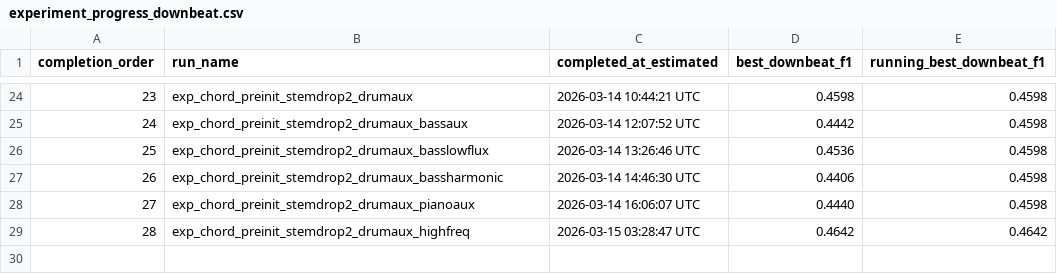
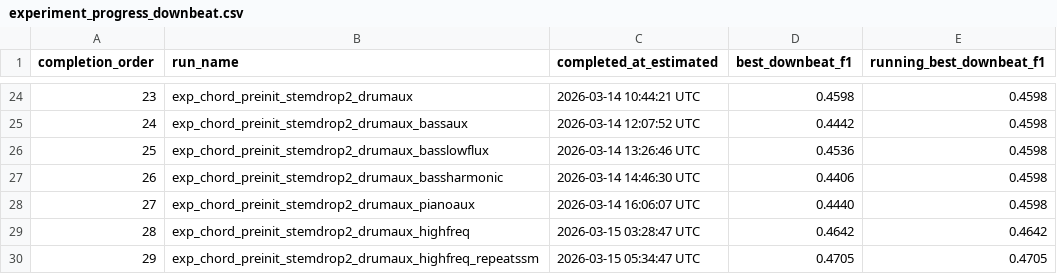
Before and after one commit to anime-song/BeatTracker, a CSV file: reports/experiment_progress_downbeat.csv, drawn as a sheet; only a part is shown, gaps mark what is left out.

```diff
--- a/reports/experiment_progress_downbeat.csv
+++ b/reports/experiment_progress_downbeat.csv
@@ -29 +29,2 @@ completion_order,run_name,completed_at_estimated,best_downbeat_f1,running_best_d
 28,exp_chord_preinit_stemdrop2_drumaux_highfreq,2026-03-15 03:28:47 UTC,0.4642,0.4642
+29,exp_chord_preinit_stemdrop2_drumaux_highfreq_repeatssm,2026-03-15 05:34:47 UTC,0.4705,0.4705
```
Also changed, not shown: reports/experiment_summary.csv, 8 other files.
